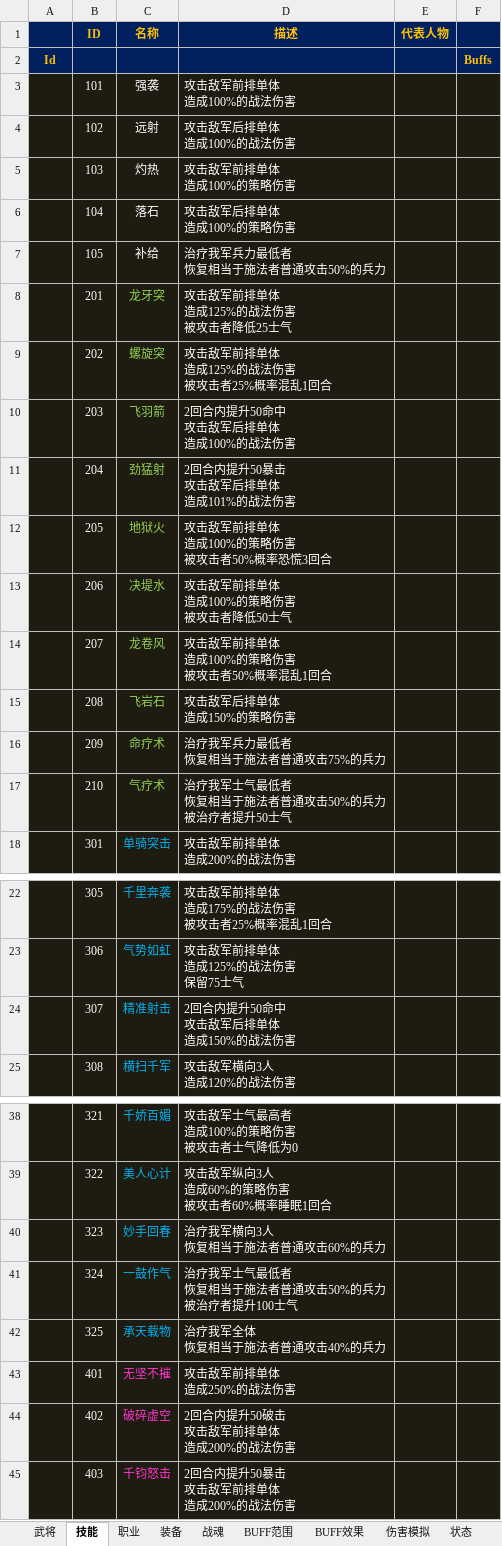
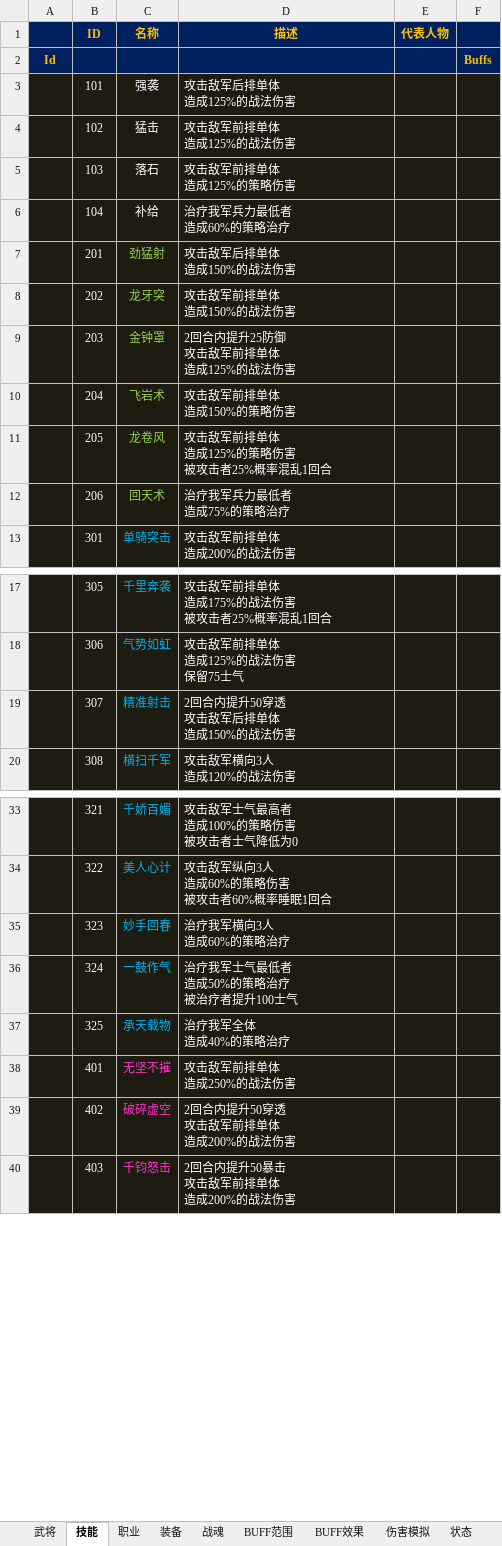
Before and after one commit to easthe0501/Joyh, an Excel workbook: document/数值设计/战斗系统数值设计3.xlsx, sheet 技能, drawn as a sheet; only a part is shown, gaps mark what is left out; values as stored, in another font and other column widths than the file's, no borders; removed rows and columns are numbered as before the commit, all else as after; ↵ is a line break in a cell; the diff covers the shown part only; the diff names each change by its address in the sheet, - before the commit and + after, or states it on an @@ line.

```diff
--- a/document/数值设计/战斗系统数值设计3.xlsx (sheet 技能)
+++ b/document/数值设计/战斗系统数值设计3.xlsx (sheet 技能)
-D3 (描述): 攻击敌军前排单体 ↵ 造成100%的战法伤害
+D3 (描述): 攻击敌军后排单体 ↵ 造成125%的战法伤害
-C4 (名称): 远射
+C4 (名称): 猛击
-D4 (描述): 攻击敌军后排单体 ↵ 造成100%的战法伤害
+D4 (描述): 攻击敌军前排单体 ↵ 造成125%的战法伤害
-C5 (名称): 灼热
+C5 (名称): 落石
-D5 (描述): 攻击敌军前排单体 ↵ 造成100%的策略伤害
+D5 (描述): 攻击敌军前排单体 ↵ 造成125%的策略伤害
-C6 (名称): 落石
+C6 (名称): 补给
-D6 (描述): 攻击敌军后排单体 ↵ 造成100%的策略伤害
+D6 (描述): 治疗我军兵力最低者 ↵ 造成60%的策略治疗
-row 7:  | 105 | 补给 | 治疗我军兵力最低者 ↵ 恢复相当于施法者普通攻击50%的兵力
-C7 (名称): 龙牙突
+C7 (名称): 劲猛射
-D7 (描述): 攻击敌军前排单体 ↵ 造成125%的战法伤害 ↵ 被攻击者降低25士气
+D7 (描述): 攻击敌军后排单体 ↵ 造成150%的战法伤害
-C8 (名称): 螺旋突
+C8 (名称): 龙牙突
-D8 (描述): 攻击敌军前排单体 ↵ 造成125%的战法伤害 ↵ 被攻击者25%概率混乱1回合
+D8 (描述): 攻击敌军前排单体 ↵ 造成150%的战法伤害
-C9 (名称): 飞羽箭
+C9 (名称): 金钟罩
-D9 (描述): 2回合内提升50命中 ↵ 攻击敌军后排单体 ↵ 造成100%的战法伤害
+D9 (描述): 2回合内提升25防御 ↵ 攻击敌军前排单体 ↵ 造成125%的战法伤害
-C10 (名称): 劲猛射
+C10 (名称): 飞岩术
-D10 (描述): 2回合内提升50暴击 ↵ 攻击敌军后排单体 ↵ 造成101%的战法伤害
+D10 (描述): 攻击敌军前排单体 ↵ 造成150%的策略伤害
-C11 (名称): 地狱火
+C11 (名称): 龙卷风
-D11 (描述): 攻击敌军前排单体 ↵ 造成100%的策略伤害 ↵ 被攻击者50%概率恐慌3回合
+D11 (描述): 攻击敌军前排单体 ↵ 造成125%的策略伤害 ↵ 被攻击者25%概率混乱1回合
-C12 (名称): 决堤水
+C12 (名称): 回天术
-D12 (描述): 攻击敌军前排单体 ↵ 造成100%的策略伤害 ↵ 被攻击者降低50士气
+D12 (描述): 治疗我军兵力最低者 ↵ 造成75%的策略治疗
-row 14:  | 207 | 龙卷风 | 攻击敌军前排单体 ↵ 造成100%的策略伤害 ↵ 被攻击者50%概率混乱1回合
-row 15:  | 208 | 飞岩石 | 攻击敌军后排单体 ↵ 造成150%的策略伤害
-row 16:  | 209 | 命疗术 | 治疗我军兵力最低者 ↵ 恢复相当于施法者普通攻击75%的兵力
-row 17:  | 210 | 气疗术 | 治疗我军士气最低者 ↵ 恢复相当于施法者普通攻击50%的兵力 ↵ 被治疗者提升50士气
-D19 (描述): 2回合内提升50命中 ↵ 攻击敌军后排单体 ↵ 造成150%的战法伤害
+D19 (描述): 2回合内提升50穿透 ↵ 攻击敌军后排单体 ↵ 造成150%的战法伤害
-D35 (描述): 治疗我军横向3人 ↵ 恢复相当于施法者普通攻击60%的兵力
+D35 (描述): 治疗我军横向3人 ↵ 造成60%的策略治疗
-D36 (描述): 治疗我军士气最低者 ↵ 恢复相当于施法者普通攻击50%的兵力 ↵ 被治疗者提升100士气
+D36 (描述): 治疗我军士气最低者 ↵ 造成50%的策略治疗 ↵ 被治疗者提升100士气
-D37 (描述): 治疗我军全体 ↵ 恢复相当于施法者普通攻击40%的兵力
+D37 (描述): 治疗我军全体 ↵ 造成40%的策略治疗
-D39 (描述): 2回合内提升50破击 ↵ 攻击敌军前排单体 ↵ 造成200%的战法伤害
+D39 (描述): 2回合内提升50穿透 ↵ 攻击敌军前排单体 ↵ 造成200%的战法伤害
```
Also changed, not shown: 8 removed rows and 28 edited cells elsewhere in this sheet, sheet 武将, hidden cells.
